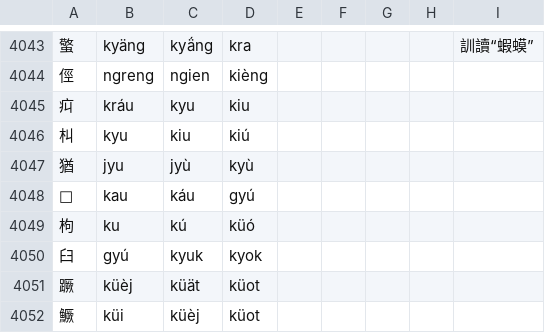
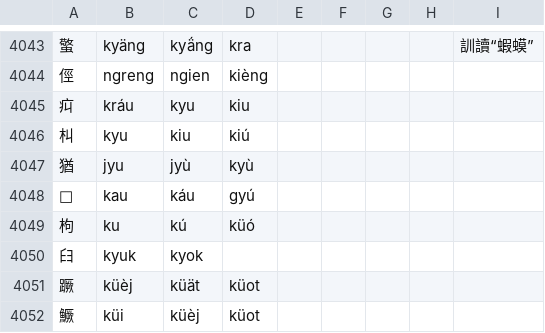
Before and after one commit to uliloewi/zhong1gu3li3in1, a CSV file: zhongguliin/do1in1zy4.csv, drawn as a sheet; only a part is shown, gaps mark what is left out.

```diff
--- a/zhongguliin/do1in1zy4.csv
+++ b/zhongguliin/do1in1zy4.csv
@@ -4049,3 +4049,3 @@
 枸,ku,kú,küó,,,,,
-臼,gyú,kyuk,kyok,,,,,
+𦥑,kyuk,kyok,,,,,,
 蹶,küèj,küät,küot,,,,,
```
Also changed, not shown: 1 other file.
